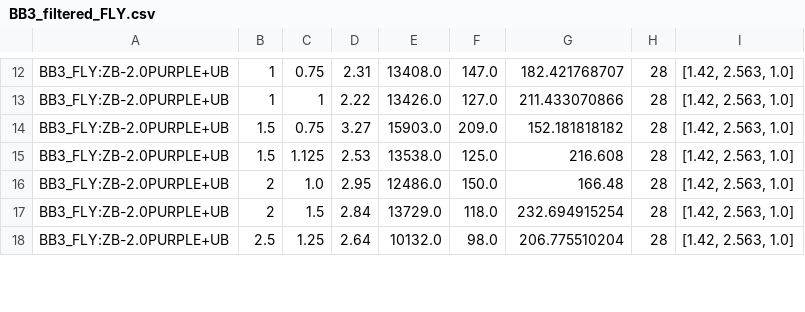
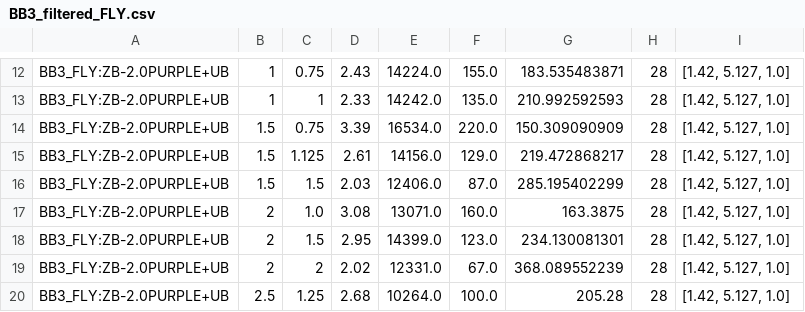
Before and after one commit to twangcode/DynBB3, a CSV file: output/BB3_filtered_FLY.csv, drawn as a sheet; only a part is shown, gaps mark what is left out; addresses are those after the commit; the diff covers the shown part only; the diff names each change by its address in the sheet, - before the commit and + after, or states it on an @@ line.

```diff
--- a/output/BB3_filtered_FLY.csv
+++ b/output/BB3_filtered_FLY.csv
-D12: 2.31
+D12: 2.43
-E12: 13408.0
+E12: 14224.0
-F12: 147.0
+F12: 155.0
-G12: 182.421768707
+G12: 183.535483871
-I12:I15: [1.42, 2.563, 1.0]
+I12:I15: [1.42, 5.127, 1.0]
-D13: 2.22
+D13: 2.33
-E13: 13426.0
+E13: 14242.0
-F13: 127.0
+F13: 135.0
-G13: 211.433070866
+G13: 210.992592593
-D14: 3.27
+D14: 3.39
-E14: 15903.0
+E14: 16534.0
-F14: 209.0
+F14: 220.0
-G14: 152.181818182
+G14: 150.309090909
-D15: 2.53
+D15: 2.61
-E15: 13538.0
+E15: 14156.0
-F15: 125.0
+F15: 129.0
-G15: 216.608
+G15: 219.472868217
+row 16: BB3_FLY:ZB-2.0PURPLE+UB | 1.5 | 1.5 | 2.03 | 12406.0 | 87.0 | 285.195402299 | 28 | [1.42, 5.127, 1.0]
-D17: 2.95
+D17: 3.08
-E17: 12486.0
+E17: 13071.0
-F17: 150.0
+F17: 160.0
-G17: 166.48
+G17: 163.3875
-I17:I18: [1.42, 2.563, 1.0]
+I17:I18: [1.42, 5.127, 1.0]
-D18: 2.84
+D18: 2.95
-E18: 13729.0
+E18: 14399.0
-F18: 118.0
+F18: 123.0
-G18: 232.694915254
+G18: 234.130081301
+row 19: BB3_FLY:ZB-2.0PURPLE+UB | 2 | 2 | 2.02 | 12331.0 | 67.0 | 368.089552239 | 28 | [1.42, 5.127, 1.0]
-D20: 2.64
+D20: 2.68
-E20: 10132.0
+E20: 10264.0
-F20: 98.0
+F20: 100.0
-G20: 206.775510204
+G20: 205.28
-I20: [1.42, 2.563, 1.0]
+I20: [1.42, 5.127, 1.0]
```
Also changed, not shown: 58 edited cells elsewhere in this file, 6 other files.
